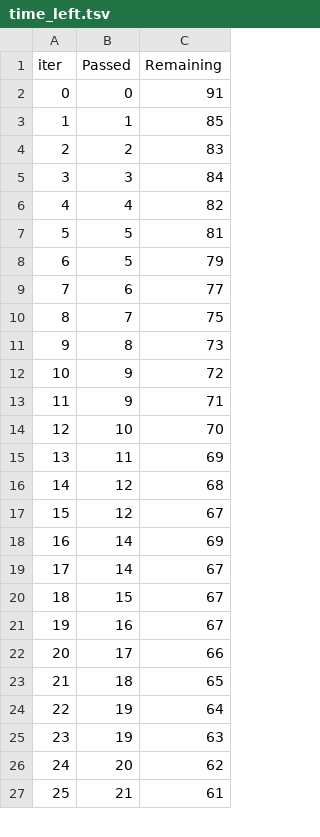
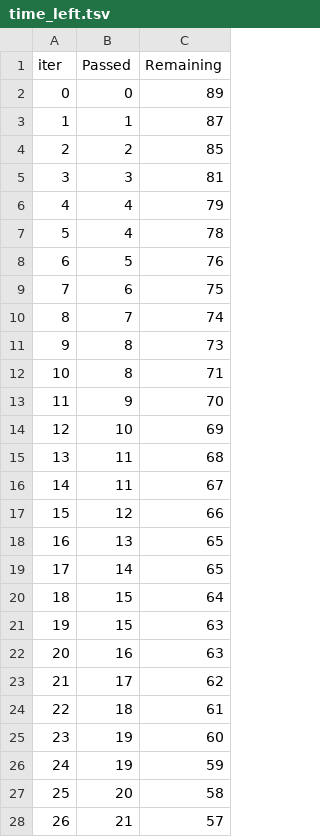
Before and after one commit to eldarst/Diploma, a TSV file: catboost_info/time_left.tsv, drawn as a sheet; only a part is shown; removed rows and columns are numbered as before the commit, all else as after; the diff covers the shown part only; the diff names each change by its address in the sheet, - before the commit and + after, or states it on an @@ line.

```diff
--- a/catboost_info/time_left.tsv
+++ b/catboost_info/time_left.tsv
-C2 (Remaining): 91
+C2 (Remaining): 89
-C3 (Remaining): 85
+C3 (Remaining): 87
-C4 (Remaining): 83
+C4 (Remaining): 85
-C5 (Remaining): 84
+C5 (Remaining): 81
-C6 (Remaining): 82
+C6 (Remaining): 79
-row 7: 5 | 5 | 81
+row 7: 5 | 4 | 78
-C8 (Remaining): 79
+C8 (Remaining): 76
-C9 (Remaining): 77
+C9 (Remaining): 75
-C10 (Remaining): 75
+C10 (Remaining): 74
-row 12: 10 | 9 | 72
+row 12: 10 | 8 | 71
-C13 (Remaining): 71
+C13 (Remaining): 70
-C14 (Remaining): 70
+C14 (Remaining): 69
-C15 (Remaining): 69
+C15 (Remaining): 68
-row 16: 14 | 12 | 68
+row 16: 14 | 11 | 67
-C17 (Remaining): 67
+C17 (Remaining): 66
-row 18: 16 | 14 | 69
+row 18: 16 | 13 | 65
-C19 (Remaining): 67
+C19 (Remaining): 65
-C20 (Remaining): 67
+C20 (Remaining): 64
+row 21: 19 | 15 | 63
@@ column A (iter) renumbered between rows 22 and 101 @@
-C22 (Remaining): 67
+C22 (Remaining): 63
-C23 (Remaining): 66
+C23 (Remaining): 62
-C24 (Remaining): 65
+C24 (Remaining): 61
-C25 (Remaining): 64
+C25 (Remaining): 60
-C26 (Remaining): 63
+C26 (Remaining): 59
-C27 (Remaining): 62
+C27 (Remaining): 58
-C28 (Remaining): 61
+C28 (Remaining): 57
```
Also changed, not shown: 14 added rows, 15 removed rows and 48 edited cells elsewhere in this file, 3 other files.
